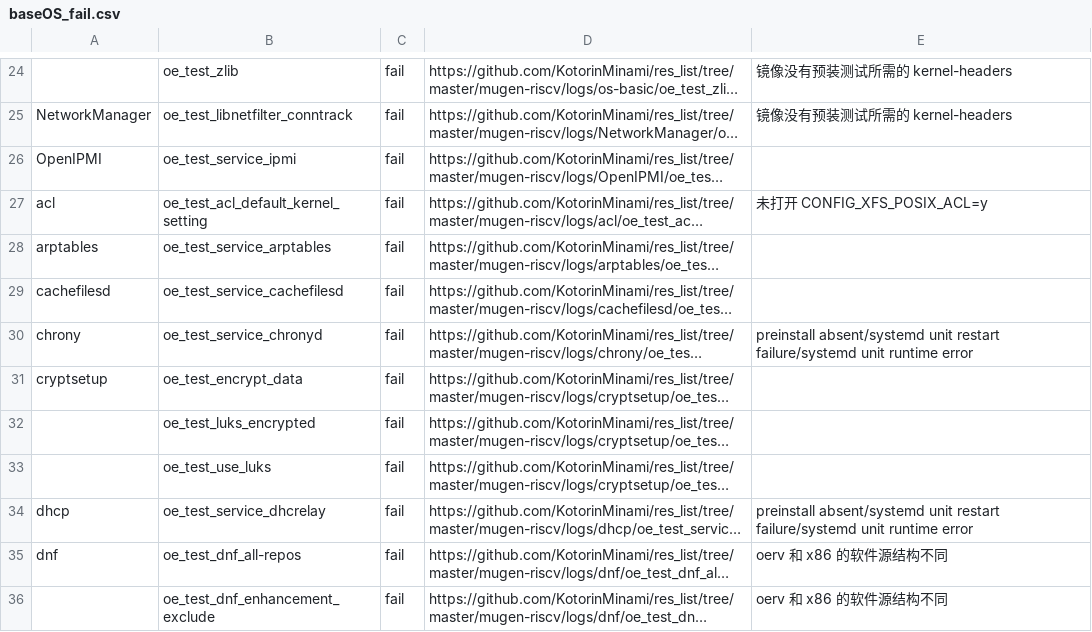
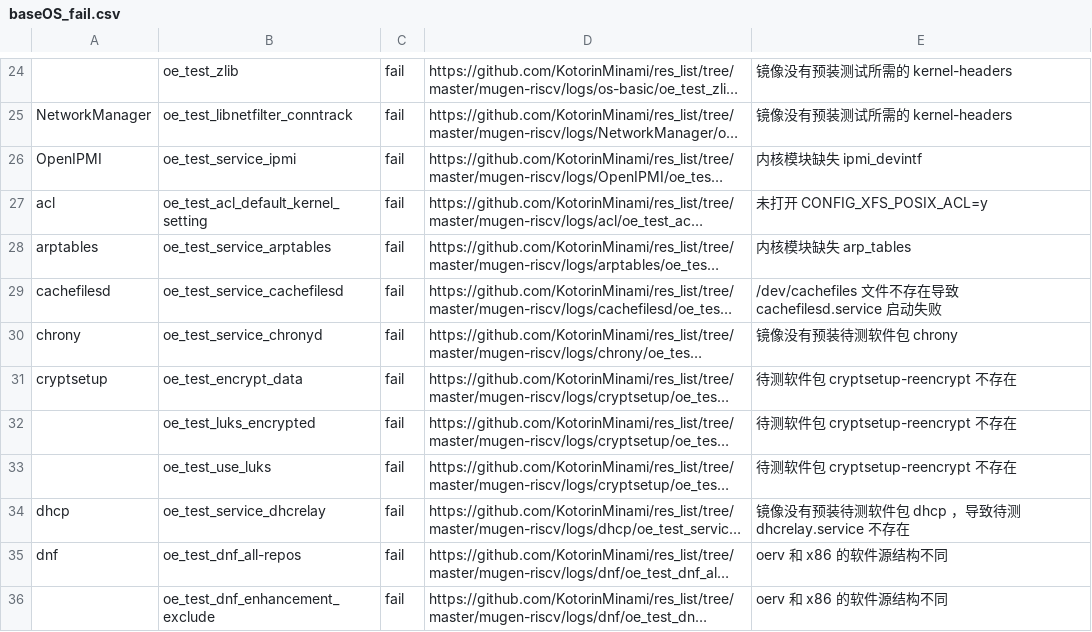
Before and after one commit to weilinfox/PLCT-Working, a CSV file: Done/Week8/csv/baseOS_fail.csv, drawn as a sheet; only a part is shown, gaps mark what is left out; long unchanged cells end in …; the diff covers the shown part only; the diff names each change by its address in the sheet, - before the commit and + after, or states it on an @@ line.

```diff
--- a/Done/Week8/csv/baseOS_fail.csv
+++ b/Done/Week8/csv/baseOS_fail.csv
-E26: (empty)
+E26: 内核模块缺失 ipmi_devintf
-E28: (empty)
+E28: 内核模块缺失 arp_tables
-E29: (empty)
+E29: /dev/cachefiles 文件不存在导致 cachefilesd.service 启动失败
-E30: preinstall absent/systemd unit restart failure/systemd unit runtime error
+E30: 镜像没有预装待测软件包 chrony
-E31:E33: (empty)
+E31:E33: 待测软件包 cryptsetup-reencrypt 不存在
-E34: preinstall absent/systemd unit restart failure/systemd unit runtime error
+E34: 镜像没有预装待测软件包 dhcp ，导致待测 dhcrelay.service 不存在
```
Also changed, not shown: 1 added row, 1 removed row and 49 edited cells elsewhere in this file.
